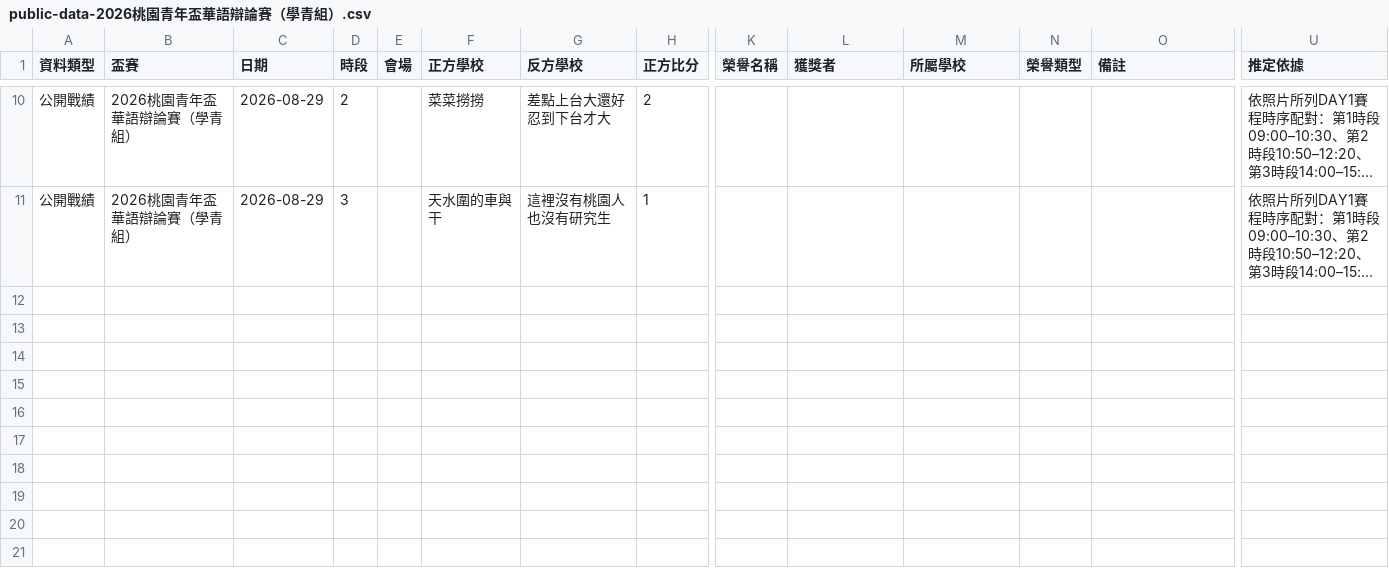
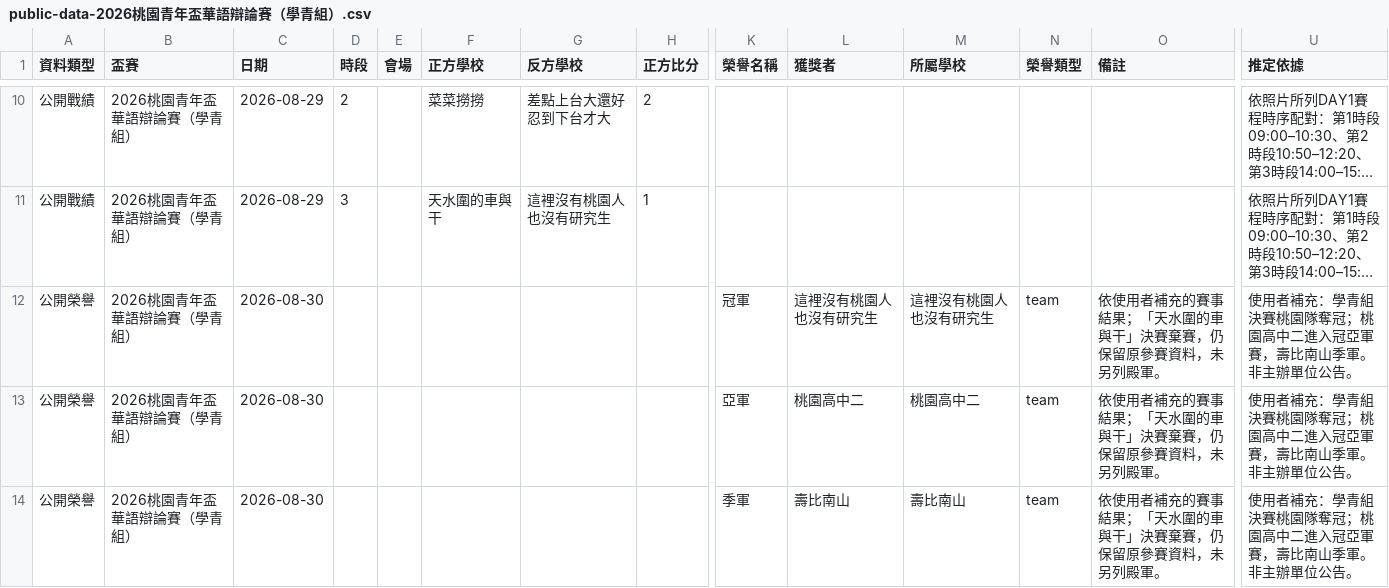
Before and after one commit to macrokernel3000/opendebate, a CSV file: data/public-data-2026桃園青年盃華語辯論賽（學青組）.csv, drawn as a sheet; only a part is shown, gaps mark what is left out; long unchanged cells end in …; rows hold the shown columns only; the diff names each change by its address in the sheet, - before the commit and + after, or states it on an @@ line.

Commit message:
Add Taoyuan Youth Cup final team honors

```diff
--- a/data/public-data-2026桃園青年盃華語辯論賽（學青組）.csv
+++ b/data/public-data-2026桃園青年盃華語辯論賽（學青組）.csv
+row 12: 公開榮譽 | 2026桃園青年盃華語辯論賽（學青組） | 2026-08-30 |  |  |  |  |  | 冠軍 | 這裡沒有桃園人也沒有研究生 | 這裡沒有桃園人也沒有研究生 | team | 依使用者補充的賽事結果；「天水圍的車與干」決賽棄賽，仍保留原參賽資料，未另列殿軍。 | 使用者補充：學青組決賽桃園隊奪冠；桃園高中二進入冠亞軍賽，壽比南山季軍。非主辦單位公告。
+row 13: 公開榮譽 | 2026桃園青年盃華語辯論賽（學青組） | 2026-08-30 |  |  |  |  |  | 亞軍 | 桃園高中二 | 桃園高中二 | team | 依使用者補充的賽事結果；「天水圍的車與干」決賽棄賽，仍保留原參賽資料，未另列殿軍。 | 使用者補充：學青組決賽桃園隊奪冠；桃園高中二進入冠亞軍賽，壽比南山季軍。非主辦單位公告。
+row 14: 公開榮譽 | 2026桃園青年盃華語辯論賽（學青組） | 2026-08-30 |  |  |  |  |  | 季軍 | 壽比南山 | 壽比南山 | team | 依使用者補充的賽事結果；「天水圍的車與干」決賽棄賽，仍保留原參賽資料，未另列殿軍。 | 使用者補充：學青組決賽桃園隊奪冠；桃園高中二進入冠亞軍賽，壽比南山季軍。非主辦單位公告。
```
Also changed, not shown: 5 other files.
